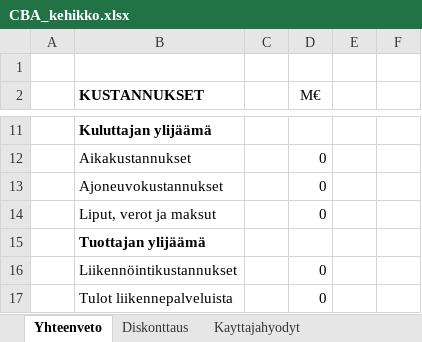
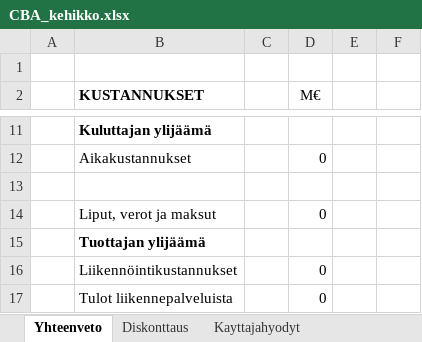
Before and after one commit to Traficom/lem-model-system, an Excel workbook: Scripts/CBA_kehikko.xlsx, sheet Yhteenveto, drawn as a sheet; only a part is shown, gaps mark what is left out; values as stored, in another font and other column widths than the file's, no borders; conditional formats not drawn; removed rows and columns are numbered as before the commit, all else as after; the diff names each change by its address in the sheet, - before the commit and + after, or states it on an @@ line.

```diff
--- a/Scripts/CBA_kehikko.xlsx (sheet Yhteenveto)
+++ b/Scripts/CBA_kehikko.xlsx (sheet Yhteenveto)
-row 13:  | Ajoneuvokustannukset | 0 | 0
+row 13:  |  | 0
```
Also changed, not shown: sheet Kayttajahyodyt.
